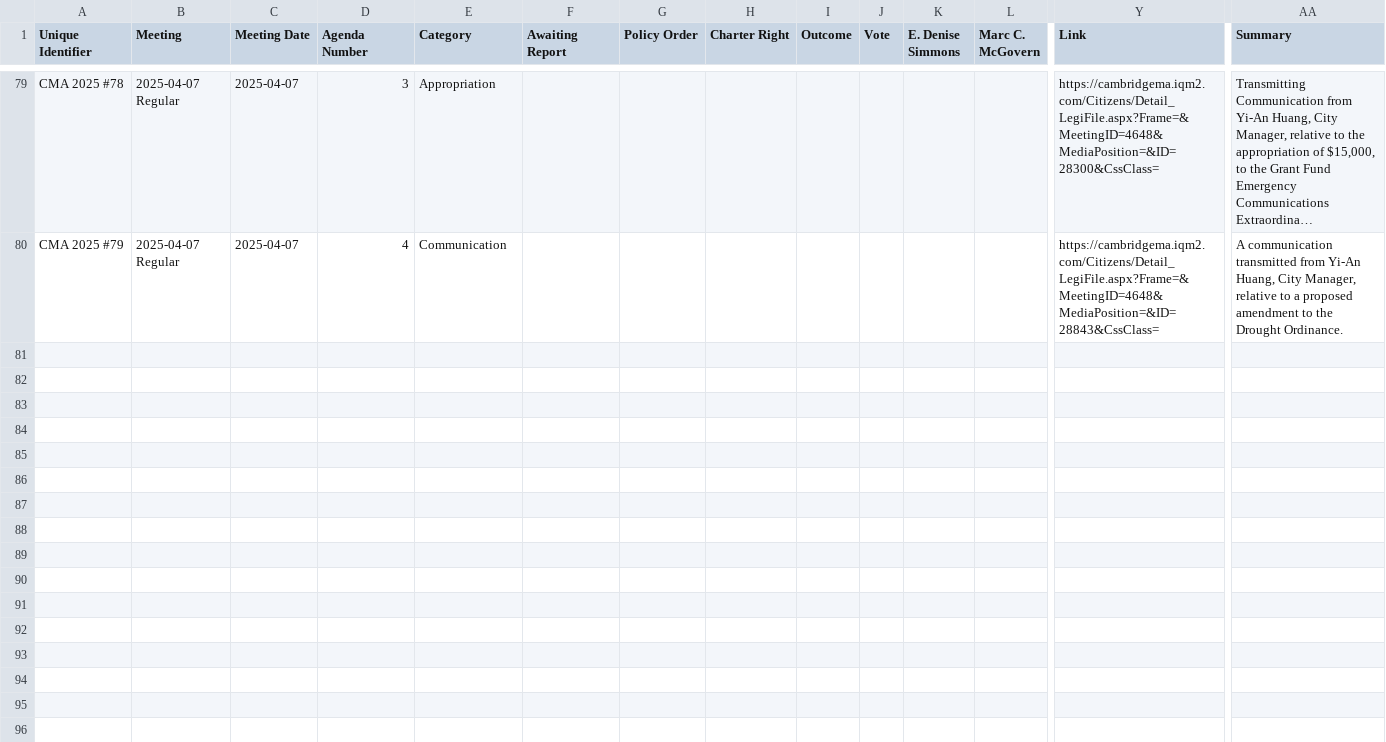
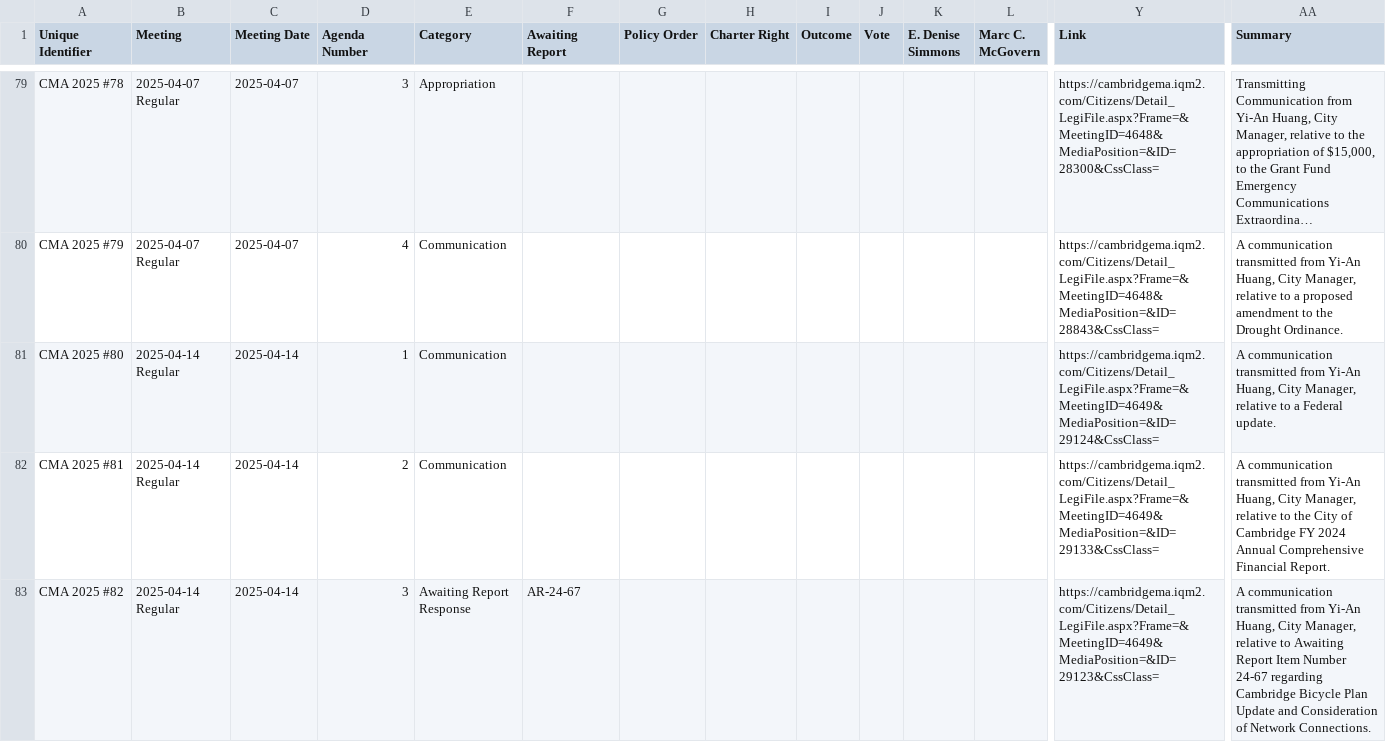
Before and after one commit to cjfman/Cambridge-Review, a CSV file: meeting_data/processed/2025/cma.csv, drawn as a sheet; only a part is shown, gaps mark what is left out; long unchanged cells end in …; rows hold the shown columns only; the diff covers the shown part only; the diff names each change by its address in the sheet, - before the commit and + after, or states it on an @@ line.

```diff
--- a/meeting_data/processed/2025/cma.csv
+++ b/meeting_data/processed/2025/cma.csv
+row 81: CMA 2025 #80 | 2025-04-14 Regular | 2025-04-14 | 1 | Communication |  |  |  |  |  |  |  | https://cambridgema.iqm2.com/Citizens/Detail_LegiFile.aspx?Frame=&MeetingID=4649&MediaPosition=&ID=29124&CssClass= | A communication transmitted from Yi-An Huang, City Manager, relative to a Federal update.
+row 82: CMA 2025 #81 | 2025-04-14 Regular | 2025-04-14 | 2 | Communication |  |  |  |  |  |  |  | https://cambridgema.iqm2.com/Citizens/Detail_LegiFile.aspx?Frame=&MeetingID=4649&MediaPosition=&ID=29133&CssClass= | A communication transmitted from Yi-An Huang, City Manager, relative to the City of Cambridge FY 2024 Annual Comprehensive Financial Report.
+row 83: CMA 2025 #82 | 2025-04-14 Regular | 2025-04-14 | 3 | Awaiting Report Response | AR-24-67 |  |  |  |  |  |  | https://cambridgema.iqm2.com/Citizens/Detail_LegiFile.aspx?Frame=&MeetingID=4649&MediaPosition=&ID=29123&CssClass= | A communication transmitted from Yi-An Huang, City Manager, relative to Awaiting Report Item Number 24-67 regarding Cambridge Bicycle Plan Update and Consideration of Network Connections.
```
Also changed, not shown: 8 added rows elsewhere in this file, meeting_data/processed/2025/policy_orders.csv, meeting_data/processed/2025/resolutions.csv, 3 other files.
